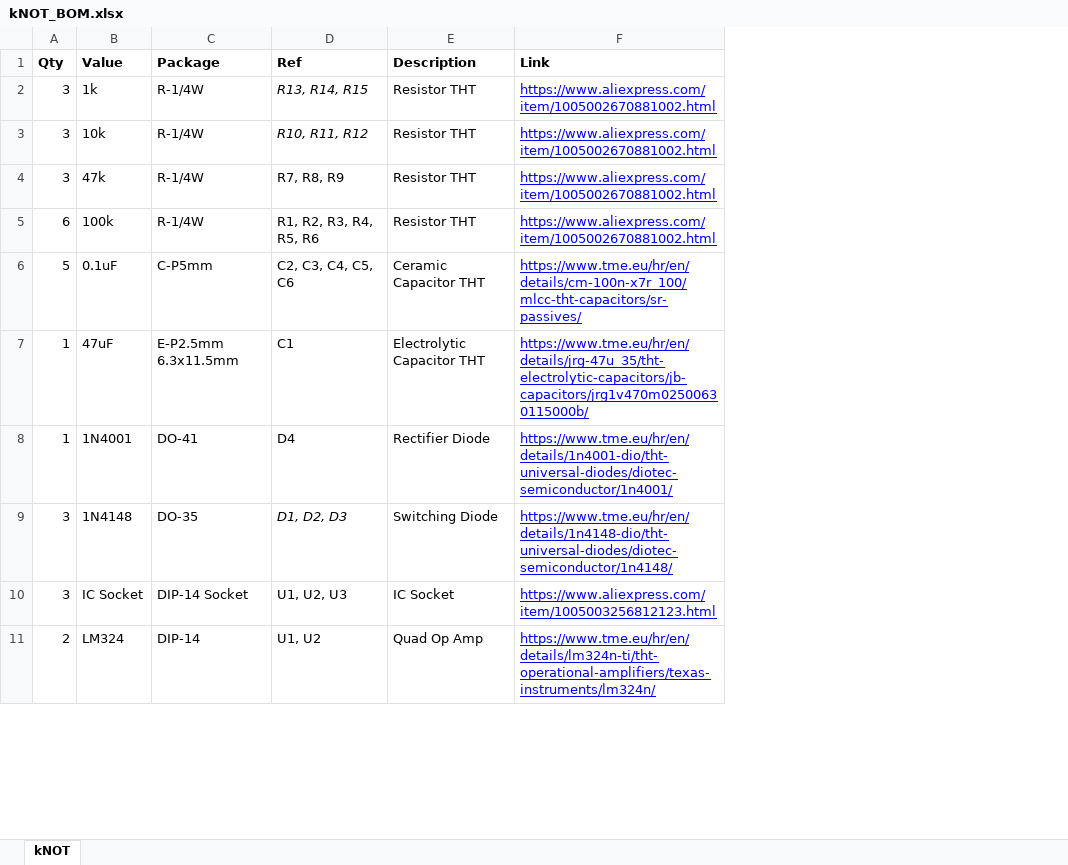
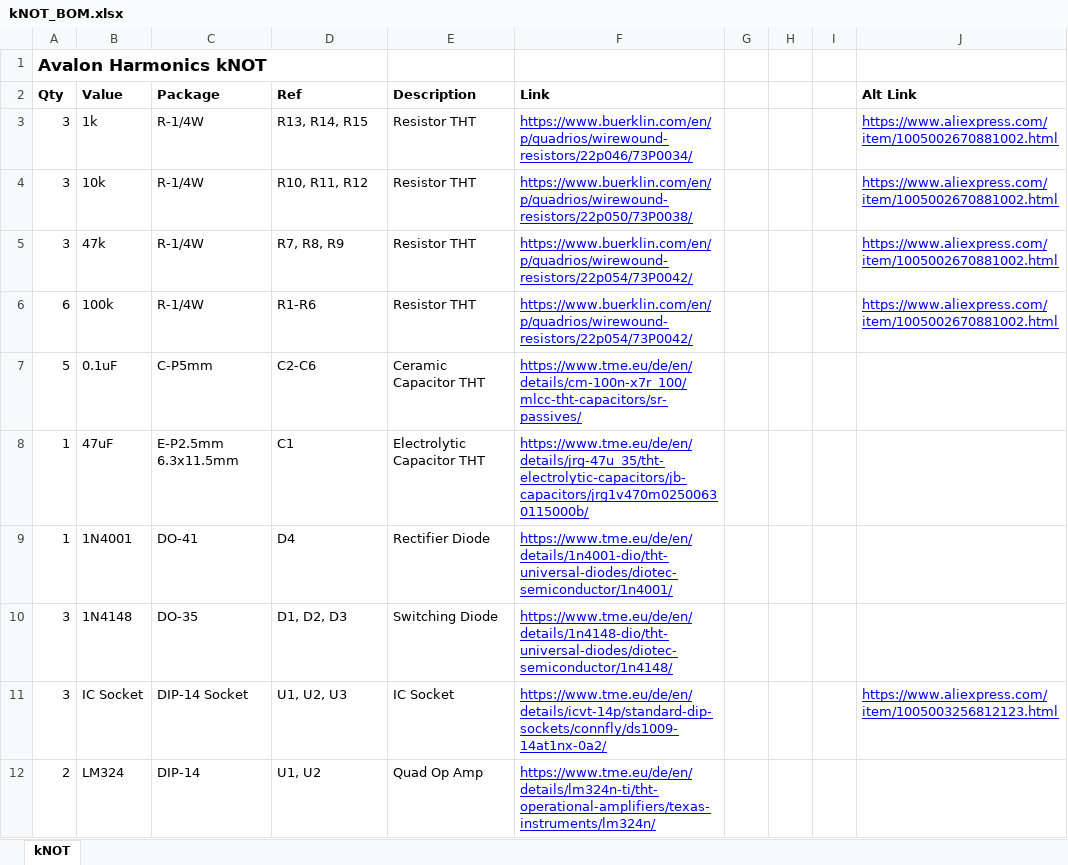
Before and after one commit to Thorinair/Avalon-Harmonics, an Excel workbook: Modules/kNOT/kNOT_BOM.xlsx, sheet kNOT, drawn as a sheet; only a part is shown; values as stored, in another font and other column widths than the file's, no borders; addresses are those after the commit; the diff covers the shown part only; the diff names each change by its address in the sheet, - before the commit and + after, or states it on an @@ line.

```diff
--- a/Modules/kNOT/kNOT_BOM.xlsx (sheet kNOT)
+++ b/Modules/kNOT/kNOT_BOM.xlsx (sheet kNOT)
+column G, empty
+column H, empty
+column I, empty
+column J (Alt Link), rows 3-11: https://www.aliexpress.com/item/1005002670881002.html | https://www.aliexpress.com/item/1005002670881002.html | https://www.aliexpress.com/item/1005002670881002.html | https://www.aliexpress.com/item/1005002670881002.html |  |  |  |  | https://www.aliexpress.com/item/1005003256812123.html
+row 1: Avalon Harmonics kNOT
-D3:D4 italic: on
+D3:D4 italic: off
-F3 (Link): https://www.aliexpress.com/item/1005002670881002.html
+F3 (Link): https://www.buerklin.com/en/p/quadrios/wirewound-resistors/22p046/73P0034/
-F4 (Link): https://www.aliexpress.com/item/1005002670881002.html
+F4 (Link): https://www.buerklin.com/en/p/quadrios/wirewound-resistors/22p050/73P0038/
-F5:F6 (Link): https://www.aliexpress.com/item/1005002670881002.html
+F5:F6 (Link): https://www.buerklin.com/en/p/quadrios/wirewound-resistors/22p054/73P0042/
-D6 (Ref): R1, R2, R3, R4, R5, R6
+D6 (Ref): R1-R6
-D7 (Ref): C2, C3, C4, C5, C6
+D7 (Ref): C2-C6
-F7 (Link): https://www.tme.eu/hr/en/details/cm-100n-x7r_100/mlcc-tht-capacitors/sr-passives/
+F7 (Link): https://www.tme.eu/de/en/details/cm-100n-x7r_100/mlcc-tht-capacitors/sr-passives/
-F8 (Link): https://www.tme.eu/hr/en/details/jrg-47u_35/tht-electrolytic-capacitors/jb-capacitors/jrg1v470m02500630115000b/
+F8 (Link): https://www.tme.eu/de/en/details/jrg-47u_35/tht-electrolytic-capacitors/jb-capacitors/jrg1v470m02500630115000b/
-F9 (Link): https://www.tme.eu/hr/en/details/1n4001-dio/tht-universal-diodes/diotec-semiconductor/1n4001/
+F9 (Link): https://www.tme.eu/de/en/details/1n4001-dio/tht-universal-diodes/diotec-semiconductor/1n4001/
-D10 italic: on
+D10 italic: off
-F10 (Link): https://www.tme.eu/hr/en/details/1n4148-dio/tht-universal-diodes/diotec-semiconductor/1n4148/
+F10 (Link): https://www.tme.eu/de/en/details/1n4148-dio/tht-universal-diodes/diotec-semiconductor/1n4148/
-F11 (Link): https://www.aliexpress.com/item/1005003256812123.html
+F11 (Link): https://www.tme.eu/de/en/details/icvt-14p/standard-dip-sockets/connfly/ds1009-14at1nx-0a2/
-F12 (Link): https://www.tme.eu/hr/en/details/lm324n-ti/tht-operational-amplifiers/texas-instruments/lm324n/
+F12 (Link): https://www.tme.eu/de/en/details/lm324n-ti/tht-operational-amplifiers/texas-instruments/lm324n/
```
Also changed, not shown: 9 edited cells and cell formats elsewhere in this sheet, Modules/KickAid/KickAid_BOM.xlsx, Modules/Nucleus/Nucleus_BOM.xlsx, 10 other files.
